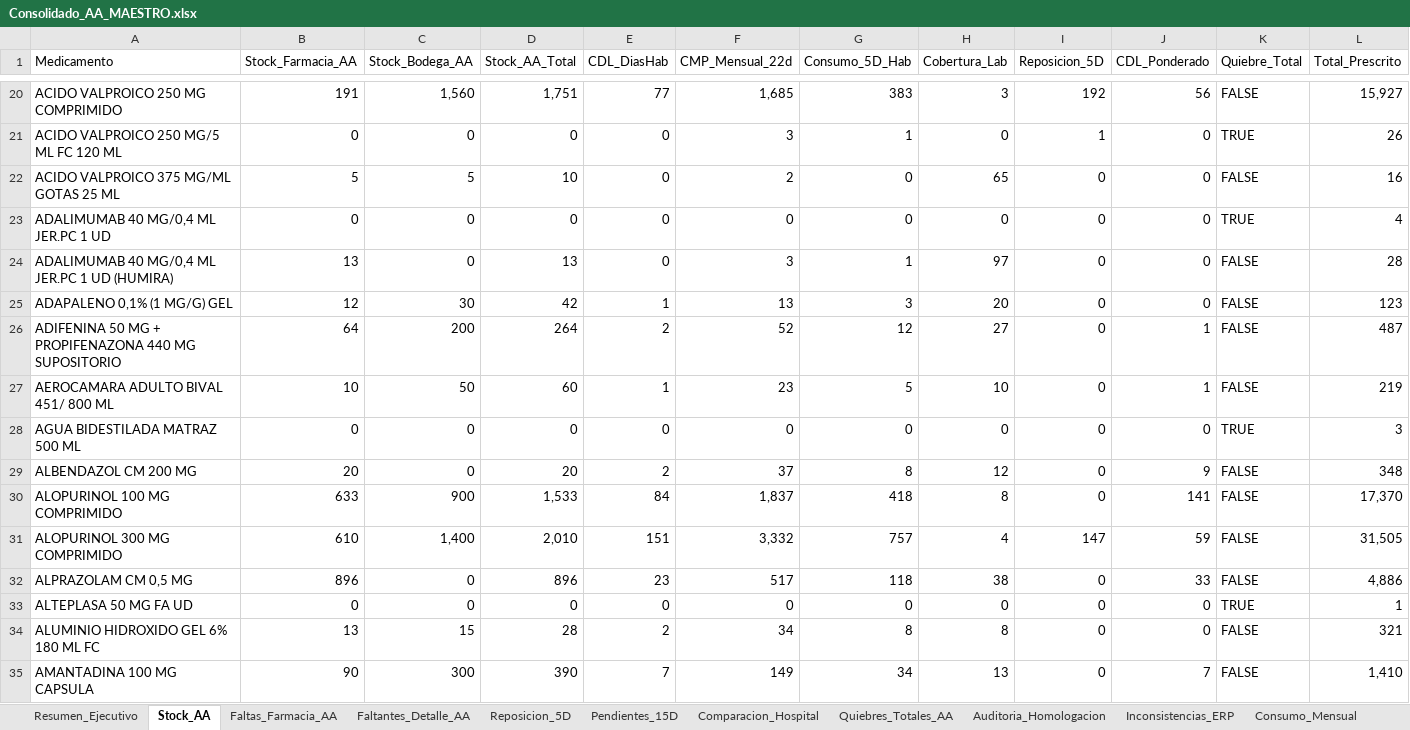
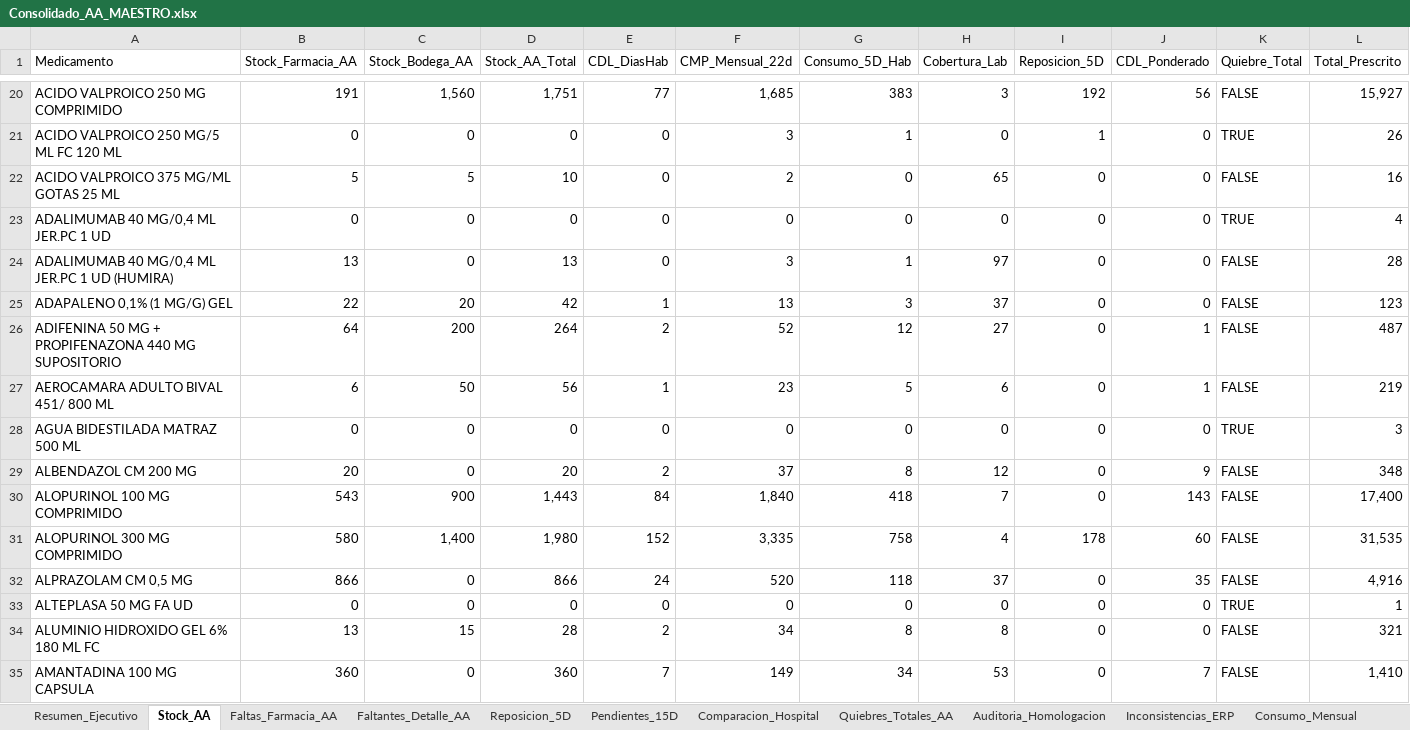
Before and after one commit to danielalfonsocc-rgb/maestro-aa-farmacia, an Excel workbook: Consolidado_AA_MAESTRO.xlsx, sheet Stock_AA, drawn as a sheet; only a part is shown, gaps mark what is left out; values as stored, in another font and other column widths than the file's, no cell formats; the diff covers the shown part only; the diff names each change by its address in the sheet, - before the commit and + after, or states it on an @@ line.

```diff
--- a/Consolidado_AA_MAESTRO.xlsx (sheet Stock_AA)
+++ b/Consolidado_AA_MAESTRO.xlsx (sheet Stock_AA)
-B25 (Stock_Farmacia_AA): 12
+B25 (Stock_Farmacia_AA): 22
-C25 (Stock_Bodega_AA): 30
+C25 (Stock_Bodega_AA): 20
-H25 (Cobertura_Lab): 20
+H25 (Cobertura_Lab): 37
-B27 (Stock_Farmacia_AA): 10
+B27 (Stock_Farmacia_AA): 6
-D27 (Stock_AA_Total): 60
+D27 (Stock_AA_Total): 56
-H27 (Cobertura_Lab): 10
+H27 (Cobertura_Lab): 6
-B30 (Stock_Farmacia_AA): 633
+B30 (Stock_Farmacia_AA): 543
-D30 (Stock_AA_Total): 1,533
+D30 (Stock_AA_Total): 1,443
-F30 (CMP_Mensual_22d): 1,837
+F30 (CMP_Mensual_22d): 1,840
-H30 (Cobertura_Lab): 8
+H30 (Cobertura_Lab): 7
-J30 (CDL_Ponderado): 141
+J30 (CDL_Ponderado): 143
-L30 (Total_Prescrito): 17,370
+L30 (Total_Prescrito): 17,400
-B31 (Stock_Farmacia_AA): 610
+B31 (Stock_Farmacia_AA): 580
-D31 (Stock_AA_Total): 2,010
+D31 (Stock_AA_Total): 1,980
-E31 (CDL_DiasHab): 151
+E31 (CDL_DiasHab): 152
-F31 (CMP_Mensual_22d): 3,332
+F31 (CMP_Mensual_22d): 3,335
-G31 (Consumo_5D_Hab): 757
+G31 (Consumo_5D_Hab): 758
-I31 (Reposicion_5D): 147
+I31 (Reposicion_5D): 178
-J31 (CDL_Ponderado): 59
+J31 (CDL_Ponderado): 60
-L31 (Total_Prescrito): 31,505
+L31 (Total_Prescrito): 31,535
-B32 (Stock_Farmacia_AA): 896
+B32 (Stock_Farmacia_AA): 866
-D32 (Stock_AA_Total): 896
+D32 (Stock_AA_Total): 866
-E32 (CDL_DiasHab): 23
+E32 (CDL_DiasHab): 24
-F32 (CMP_Mensual_22d): 517
+F32 (CMP_Mensual_22d): 520
-H32 (Cobertura_Lab): 38
+H32 (Cobertura_Lab): 37
-J32 (CDL_Ponderado): 33
+J32 (CDL_Ponderado): 35
-L32 (Total_Prescrito): 4,886
+L32 (Total_Prescrito): 4,916
-B35 (Stock_Farmacia_AA): 90
+B35 (Stock_Farmacia_AA): 360
-C35 (Stock_Bodega_AA): 300
+C35 (Stock_Bodega_AA): 0
-D35 (Stock_AA_Total): 390
+D35 (Stock_AA_Total): 360
-H35 (Cobertura_Lab): 13
+H35 (Cobertura_Lab): 53
```
Also changed, not shown: 1116 edited cells elsewhere in this sheet, sheet Reposicion_5D, sheet Pedido_Repos_Bodega, sheet Consumo_Mensual, sheet Dialisis_Pedido_Farm, sheet Tendencia_Semanal, sheet Dialisis_Pedido_Bod, 9 more sheets, cell formats, Resumen_Pedidos_AA.xlsx, 1 other file.
